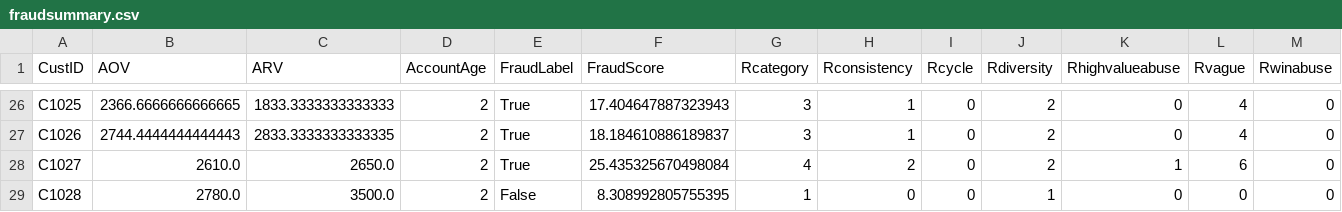
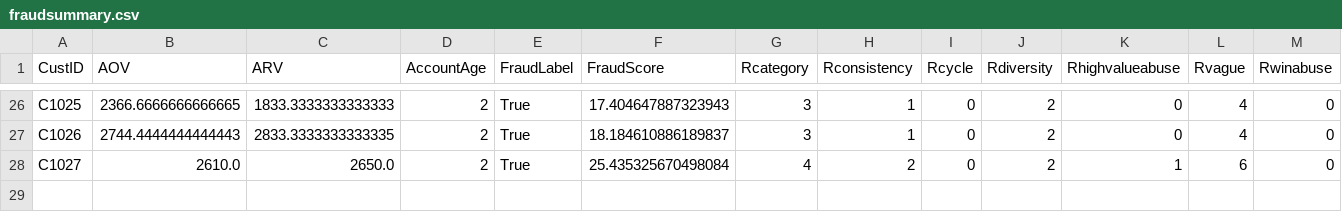
Before and after one commit to JaiMadhav/FinalWalmart, a CSV file: fraudsummary.csv, drawn as a sheet; only a part is shown, gaps mark what is left out; rows hold the shown columns only; the diff names each change by its address in the sheet, - before the commit and + after, or states it on an @@ line.

```diff
--- a/fraudsummary.csv
+++ b/fraudsummary.csv
-row 29: C1028 | 2780.0 | 3500.0 | 2 | False | 8.308992805755395 | 1 | 0 | 0 | 1 | 0 | 0 | 0
```
Also changed, not shown: 1 other file.
